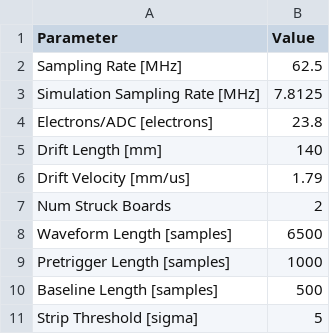
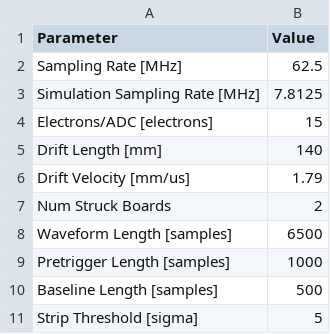
Before and after one commit to nEXO-collaboration/TMSAnalysis, a CSV file: config/Run_Parameters_Xe_Run29_SimCompatible.csv, drawn as a sheet.

Commit message:
Sim compatibility finally working, it seems. Reverted the list/dict approach in DataReduction back to a series/DF approach, since it was giving me errors during the conversion. No noise implemented yet.

```diff
--- a/config/Run_Parameters_Xe_Run29_SimCompatible.csv
+++ b/config/Run_Parameters_Xe_Run29_SimCompatible.csv
@@ -3,3 +3,3 @@ Sampling Rate [MHz],62.5
 Simulation Sampling Rate [MHz],7.8125
-Electrons/ADC [electrons],23.8
+Electrons/ADC [electrons],15
 Drift Length [mm],140
```
Also changed, not shown: 4 other files.
